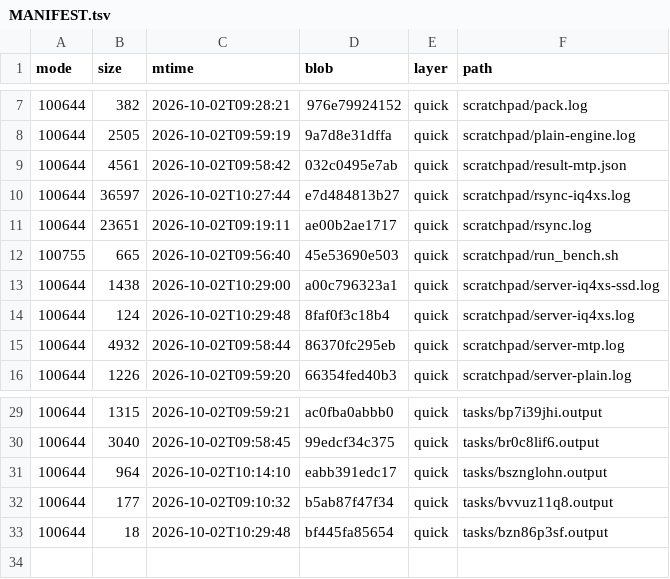
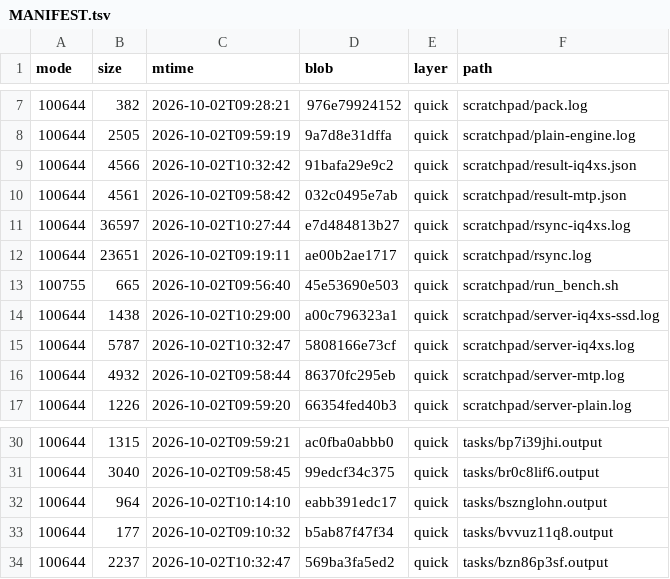
Before and after one commit to luweigen/Strata, a TSV file: _traj/work/abe0b8c9-cb4f-47c1-86f0-47700cf87d48/MANIFEST.tsv, drawn as a sheet; only a part is shown, gaps mark what is left out.

```diff
--- a/_traj/work/abe0b8c9-cb4f-47c1-86f0-47700cf87d48/MANIFEST.tsv
+++ b/_traj/work/abe0b8c9-cb4f-47c1-86f0-47700cf87d48/MANIFEST.tsv
@@ -8,2 +8,3 @@ mode	size	mtime	blob	layer	path
 100644	2505	2026-10-02T09:59:19	9a7d8e31dffa	quick	scratchpad/plain-engine.log
+100644	4566	2026-10-02T10:32:42	91bafa29e9c2	quick	scratchpad/result-iq4xs.json
 100644	4561	2026-10-02T09:58:42	032c0495e7ab	quick	scratchpad/result-mtp.json
@@ -13,3 +14,3 @@ mode	size	mtime	blob	layer	path
 100644	1438	2026-10-02T10:29:00	a00c796323a1	quick	scratchpad/server-iq4xs-ssd.log
-100644	124	2026-10-02T10:29:48	8faf0f3c18b4	quick	scratchpad/server-iq4xs.log
+100644	5787	2026-10-02T10:32:47	5808166e73cf	quick	scratchpad/server-iq4xs.log
 100644	4932	2026-10-02T09:58:44	86370fc295eb	quick	scratchpad/server-mtp.log
@@ -32,2 +33,2 @@ mode	size	mtime	blob	layer	path
 100644	177	2026-10-02T09:10:32	b5ab87f47f34	quick	tasks/bvvuz11q8.output
-100644	18	2026-10-02T10:29:48	bf445fa85654	quick	tasks/bzn86p3sf.output
+100644	2237	2026-10-02T10:32:47	569ba3fa5ed2	quick	tasks/bzn86p3sf.output
```
Also changed, not shown: 7 other files.
